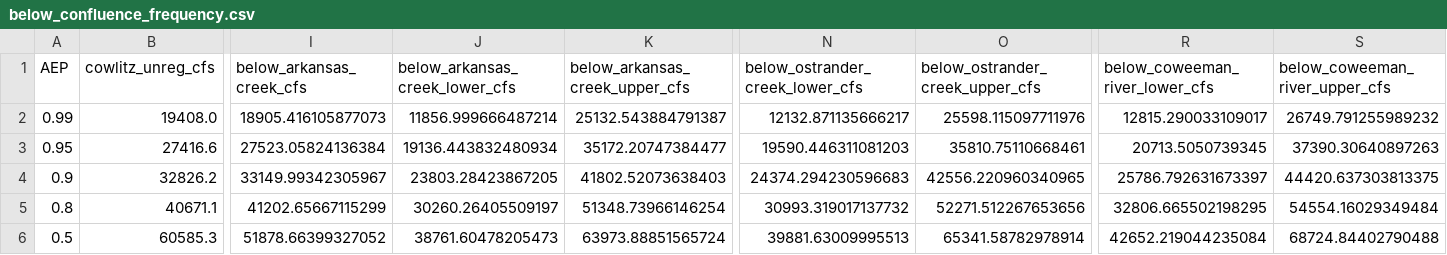
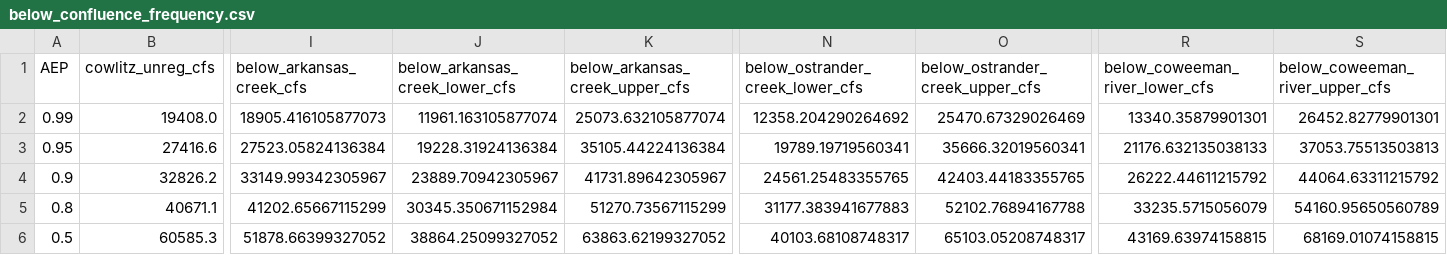
Before and after one commit to JoeShmoJo/Cowlitz_FF, a CSV file: CAS_Reg_Unreg/output/below_confluence_frequency.csv, drawn as a sheet; only a part is shown, gaps mark what is left out; the diff covers the shown part only; the diff names each change by its address in the sheet, - before the commit and + after, or states it on an @@ line.

```diff
--- a/CAS_Reg_Unreg/output/below_confluence_frequency.csv
+++ b/CAS_Reg_Unreg/output/below_confluence_frequency.csv
-J2 (below_arkansas_creek_lower_cfs): 11856.999666487214
+J2 (below_arkansas_creek_lower_cfs): 11961.163105877074
-K2 (below_arkansas_creek_upper_cfs): 25132.543884791387
+K2 (below_arkansas_creek_upper_cfs): 25073.632105877074
-N2 (below_ostrander_creek_lower_cfs): 12132.871135666217
+N2 (below_ostrander_creek_lower_cfs): 12358.204290264692
-O2 (below_ostrander_creek_upper_cfs): 25598.115097711976
+O2 (below_ostrander_creek_upper_cfs): 25470.67329026469
-R2 (below_coweeman_river_lower_cfs): 12815.290033109017
+R2 (below_coweeman_river_lower_cfs): 13340.35879901301
-S2 (below_coweeman_river_upper_cfs): 26749.791255989232
+S2 (below_coweeman_river_upper_cfs): 26452.82779901301
-J3 (below_arkansas_creek_lower_cfs): 19136.443832480934
+J3 (below_arkansas_creek_lower_cfs): 19228.31924136384
-K3 (below_arkansas_creek_upper_cfs): 35172.20747384477
+K3 (below_arkansas_creek_upper_cfs): 35105.44224136384
-N3 (below_ostrander_creek_lower_cfs): 19590.446311081203
+N3 (below_ostrander_creek_lower_cfs): 19789.19719560341
-O3 (below_ostrander_creek_upper_cfs): 35810.75110668461
+O3 (below_ostrander_creek_upper_cfs): 35666.32019560341
-R3 (below_coweeman_river_lower_cfs): 20713.5050739345
+R3 (below_coweeman_river_lower_cfs): 21176.632135038133
-S3 (below_coweeman_river_upper_cfs): 37390.30640897263
+S3 (below_coweeman_river_upper_cfs): 37053.75513503813
-J4 (below_arkansas_creek_lower_cfs): 23803.28423867205
+J4 (below_arkansas_creek_lower_cfs): 23889.70942305967
-K4 (below_arkansas_creek_upper_cfs): 41802.52073638403
+K4 (below_arkansas_creek_upper_cfs): 41731.89642305967
-N4 (below_ostrander_creek_lower_cfs): 24374.294230596683
+N4 (below_ostrander_creek_lower_cfs): 24561.25483355765
-O4 (below_ostrander_creek_upper_cfs): 42556.220960340965
+O4 (below_ostrander_creek_upper_cfs): 42403.44183355765
-R4 (below_coweeman_river_lower_cfs): 25786.792631673397
+R4 (below_coweeman_river_lower_cfs): 26222.44611215792
-S4 (below_coweeman_river_upper_cfs): 44420.637303813375
+S4 (below_coweeman_river_upper_cfs): 44064.63311215792
-J5 (below_arkansas_creek_lower_cfs): 30260.26405509197
+J5 (below_arkansas_creek_lower_cfs): 30345.350671152984
-K5 (below_arkansas_creek_upper_cfs): 51348.73966146254
+K5 (below_arkansas_creek_upper_cfs): 51270.73567115299
-N5 (below_ostrander_creek_lower_cfs): 30993.319017137732
+N5 (below_ostrander_creek_lower_cfs): 31177.383941677883
-O5 (below_ostrander_creek_upper_cfs): 52271.512267653656
+O5 (below_ostrander_creek_upper_cfs): 52102.76894167788
-R5 (below_coweeman_river_lower_cfs): 32806.665502198295
+R5 (below_coweeman_river_lower_cfs): 33235.5715056079
-S5 (below_coweeman_river_upper_cfs): 54554.16029349484
+S5 (below_coweeman_river_upper_cfs): 54160.95650560789
-J6 (below_arkansas_creek_lower_cfs): 38761.60478205473
+J6 (below_arkansas_creek_lower_cfs): 38864.25099327052
-K6 (below_arkansas_creek_upper_cfs): 63973.88851565724
+K6 (below_arkansas_creek_upper_cfs): 63863.62199327052
-N6 (below_ostrander_creek_lower_cfs): 39881.63009995513
+N6 (below_ostrander_creek_lower_cfs): 40103.68108748317
-O6 (below_ostrander_creek_upper_cfs): 65341.58782978914
+O6 (below_ostrander_creek_upper_cfs): 65103.05208748317
-R6 (below_coweeman_river_lower_cfs): 42652.219044235084
+R6 (below_coweeman_river_lower_cfs): 43169.63974158815
-S6 (below_coweeman_river_upper_cfs): 68724.84402790488
+S6 (below_coweeman_river_upper_cfs): 68169.01074158815
```
Also changed, not shown: 66 edited cells elsewhere in this file, 16 other files.
